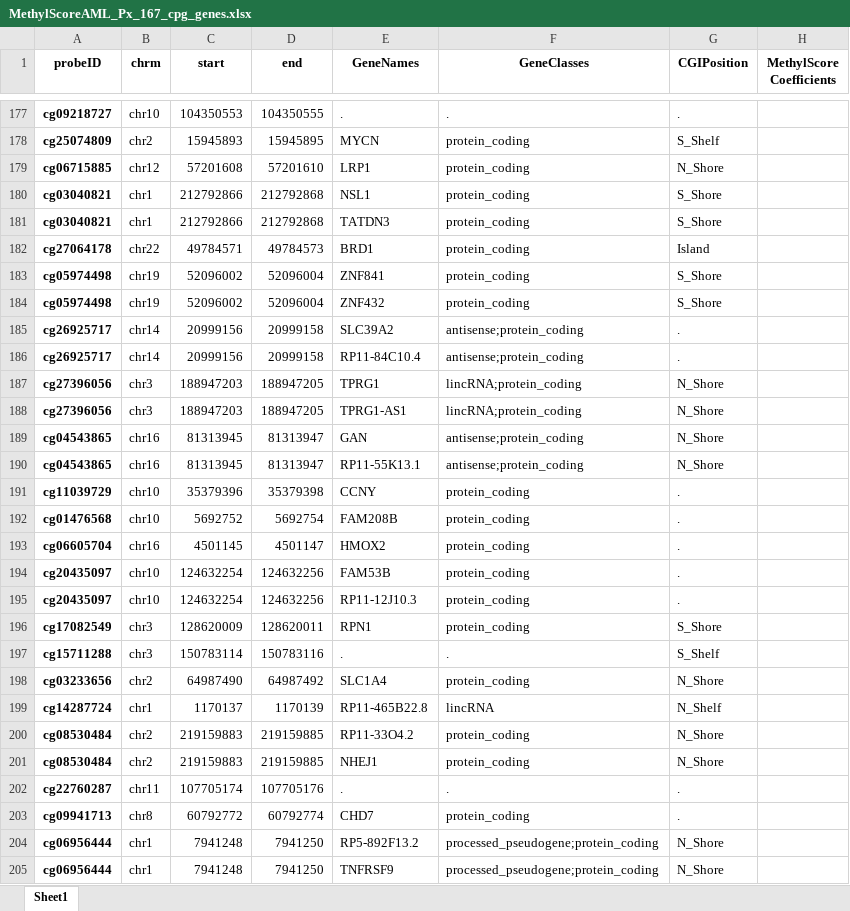
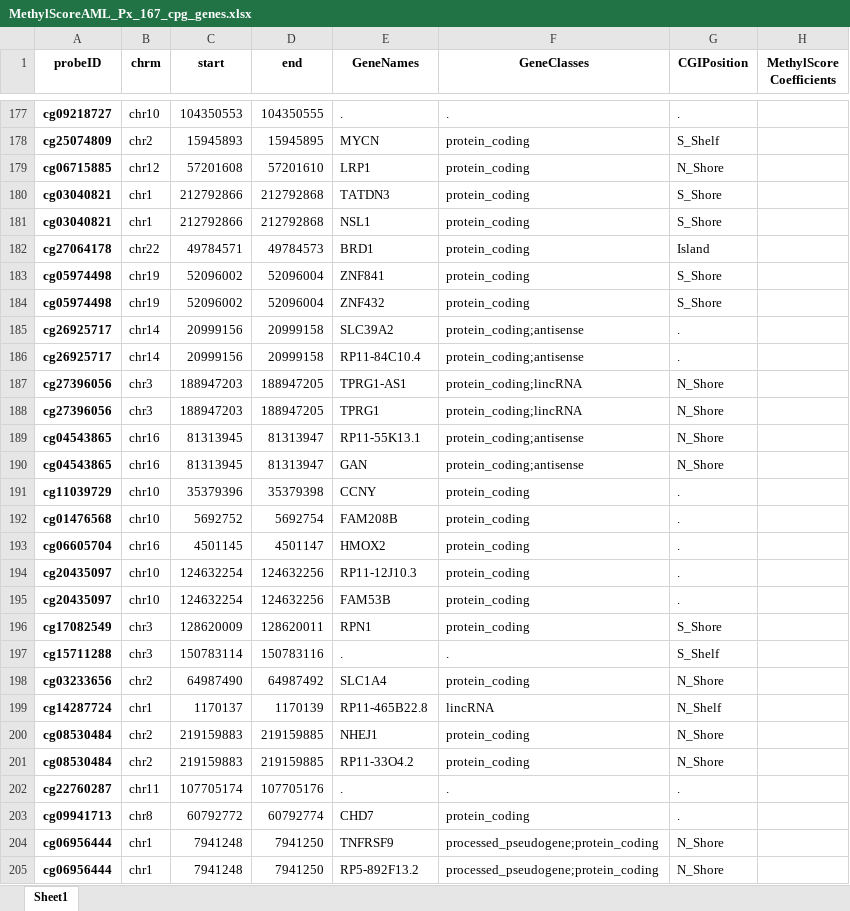
Before and after one commit to f-marchi/ALMA, an Excel workbook: data/MethylScoreAML_Px_167_cpg_genes.xlsx, sheet Sheet1, drawn as a sheet; only a part is shown, gaps mark what is left out; values as stored, in another font and other column widths than the file's, no borders; the diff covers the shown part only; the diff names each change by its address in the sheet, - before the commit and + after, or states it on an @@ line.

```diff
--- a/data/MethylScoreAML_Px_167_cpg_genes.xlsx (sheet Sheet1)
+++ b/data/MethylScoreAML_Px_167_cpg_genes.xlsx (sheet Sheet1)
@@ row 181 moved to row 180: cg03040821 @@
-F185:F186 (GeneClasses): antisense;protein_coding
+F185:F186 (GeneClasses): protein_coding;antisense
-E187 (GeneNames): TPRG1
+E187 (GeneNames): TPRG1-AS1
-F187:F188 (GeneClasses): lincRNA;protein_coding
+F187:F188 (GeneClasses): protein_coding;lincRNA
-E188 (GeneNames): TPRG1-AS1
+E188 (GeneNames): TPRG1
-E189 (GeneNames): GAN
+E189 (GeneNames): RP11-55K13.1
-F189:F190 (GeneClasses): antisense;protein_coding
+F189:F190 (GeneClasses): protein_coding;antisense
-E190 (GeneNames): RP11-55K13.1
+E190 (GeneNames): GAN
@@ row 195 moved to row 194: cg20435097 @@
@@ row 201 moved to row 200: cg08530484 @@
@@ row 205 moved to row 204: cg06956444 @@
```
Also changed, not shown: 7 moved rows and 44 edited cells elsewhere in this sheet, data/ewas_top_cpgs_clinical_data_discovery.xlsx, data/tableone_both_cohorts.xlsx, 32 other files.
